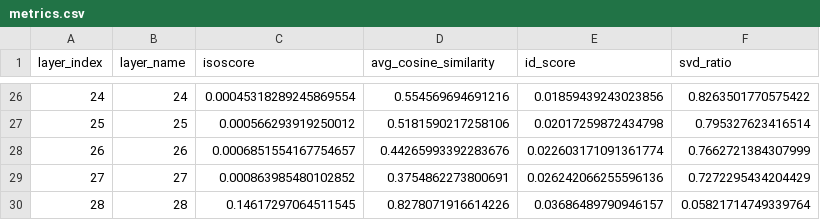
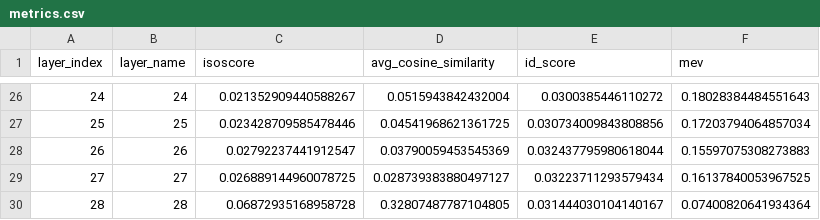
Before and after one commit to devansh-lodha/cs613-assignment-1, a CSV file: results/BPCC_hin_Deva_Qwen_Qwen3-Embedding-0.6B_hi/metrics.csv, drawn as a sheet; only a part is shown, gaps mark what is left out; the diff covers the shown part only.

```diff
--- a/results/BPCC_hin_Deva_Qwen_Qwen3-Embedding-0.6B_hi/metrics.csv
+++ b/results/BPCC_hin_Deva_Qwen_Qwen3-Embedding-0.6B_hi/metrics.csv
@@ -1 +1 @@
-layer_index,layer_name,isoscore,avg_cosine_similarity,id_score,svd_ratio
+layer_index,layer_name,isoscore,avg_cosine_similarity,id_score,mev
@@ -26,5 +26,5 @@ layer_index,layer_name,isoscore,avg_cosine_similarity,id_score,svd_ratio
-24,24,0.00045318289245869554,0.554569694691216,0.01859439243023856,0.8263501770575422
-25,25,0.000566293919250012,0.5181590217258106,0.02017259872434798,0.795327623416514
-26,26,0.0006851554167754657,0.44265993392283676,0.022603171091361774,0.7662721384307999
-27,27,0.000863985480102852,0.3754862273800691,0.026242066255596136,0.7272295434204429
-28,28,0.14617297064511545,0.8278071916614226,0.03686489790946157,0.05821714749339764
+24,24,0.021352909440588267,0.0515943842432004,0.0300385446110272,0.18028384484551643
+25,25,0.023428709585478446,0.04541968621361725,0.030734009843808856,0.17203794064857034
+26,26,0.02792237441912547,0.03790059453545369,0.032437795980618044,0.15597075308273883
+27,27,0.026889144960078725,0.028739383880497127,0.03223711293579434,0.16137840053967525
+28,28,0.06872935168958728,0.32807487787104805,0.031444030104140167,0.07400820641934364
```
Also changed, not shown: 96 edited cells elsewhere in this file, results/BPCC_hin_Deva_Qwen_Qwen3-Embedding-0.6B_en/metrics.csv, results/BPCC_hin_Deva_google_embeddinggemma-300m_en/metrics.csv, 28 other files.
